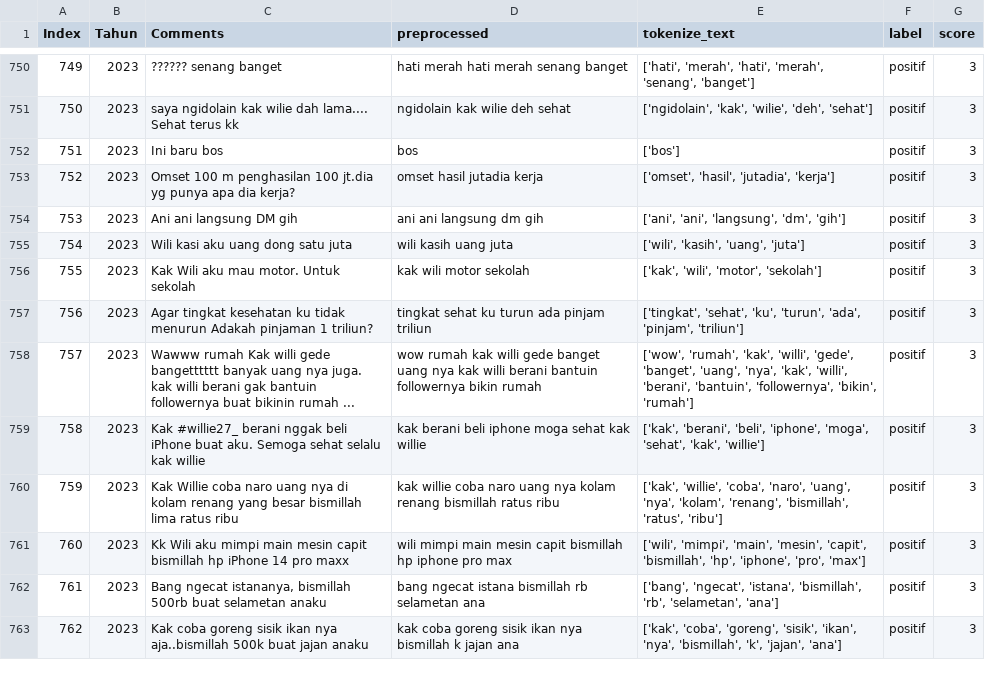
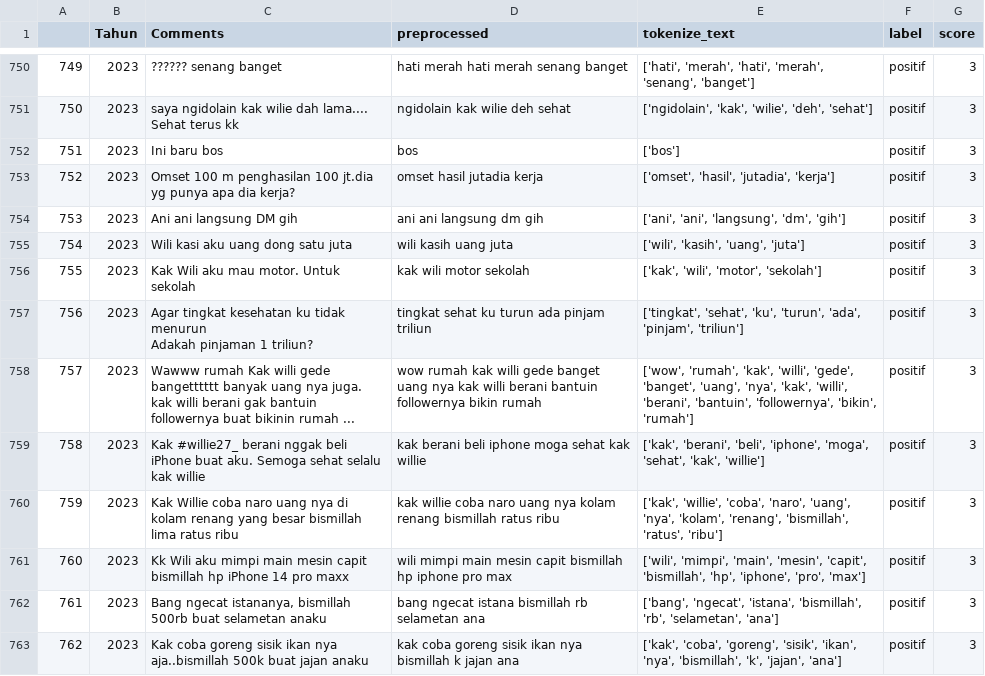
Before and after one commit to Dhafanur25/Scraping_Comments, a CSV file: labelled_ric3.csv, drawn as a sheet; only a part is shown, gaps mark what is left out; the diff covers the shown part only; the diff names each change by its address in the sheet, - before the commit and + after, or states it on an @@ line.

```diff
--- a/labelled_ric3.csv
+++ b/labelled_ric3.csv
-A1: Index
+A1: (empty)
-C757 (Comments): …1 triliun?
+C757 (Comments): …1 triliun?
```
Also changed, not shown: 12 edited cells elsewhere in this file.
